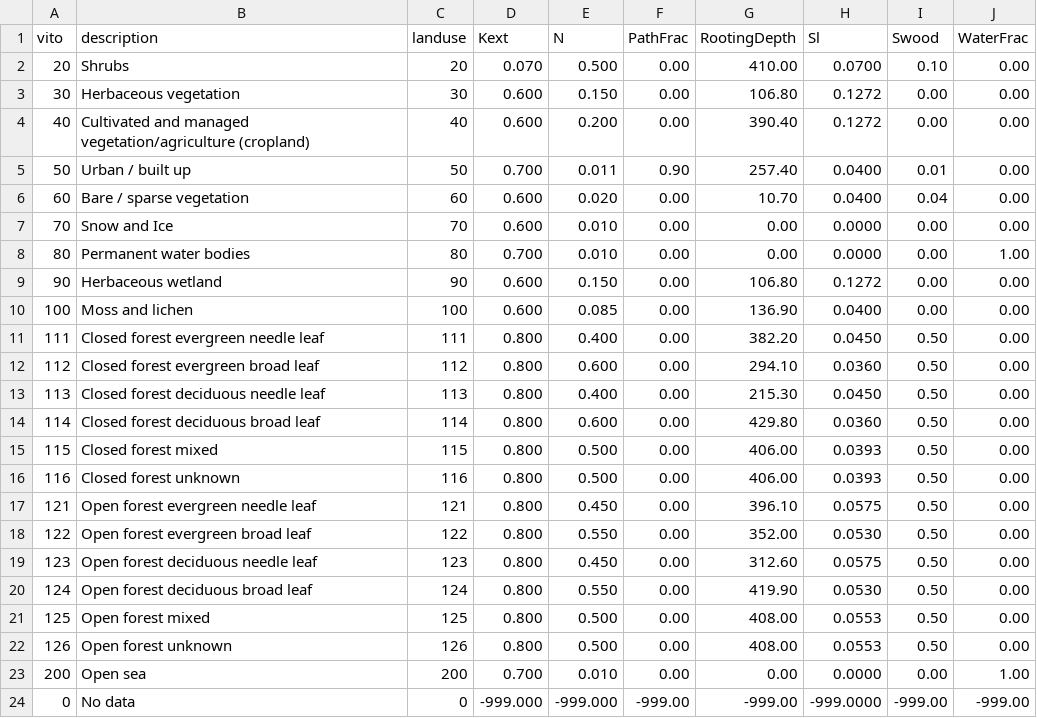
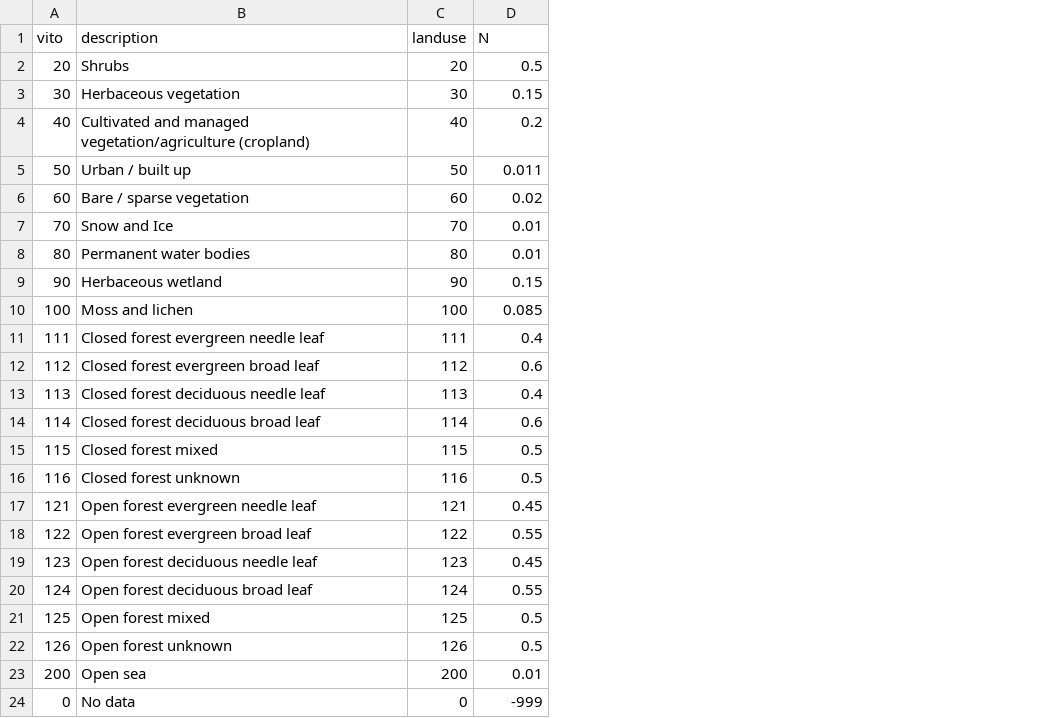
Before and after one commit to Deltares/hydromt_sfincs, a CSV file: hydromt_sfincs/data/lulc/vito_mapping.csv, drawn as a sheet; removed rows and columns are numbered as before the commit, all else as after; the diff names each change by its address in the sheet, - before the commit and + after, or states it on an @@ line.

```diff
--- a/hydromt_sfincs/data/lulc/vito_mapping.csv
+++ b/hydromt_sfincs/data/lulc/vito_mapping.csv
-column D (Kext), rows 2-24: 0.070 | 0.600 | 0.600 | 0.700 | 0.600 | 0.600 | 0.700 | 0.600 | 0.600 | 0.800 | 0.800 | 0.800 | 0.800 | 0.800 | 0.800 | 0.800 | 0.800 | 0.800 | 0.800 | 0.800 | 0.800 | 0.700 | -999.000
-column F (PathFrac), rows 2-24: 0.00 | 0.00 | 0.00 | 0.90 | 0.00 | 0.00 | 0.00 | 0.00 | 0.00 | 0.00 | 0.00 | 0.00 | 0.00 | 0.00 | 0.00 | 0.00 | 0.00 | 0.00 | 0.00 | 0.00 | 0.00 | 0.00 | -999.00
-column G (RootingDepth), rows 2-24: 410.00 | 106.80 | 390.40 | 257.40 | 10.70 | 0.00 | 0.00 | 106.80 | 136.90 | 382.20 | 294.10 | 215.30 | 429.80 | 406.00 | 406.00 | 396.10 | 352.00 | 312.60 | 419.90 | 408.00 | 408.00 | 0.00 | -999.00
-column H (Sl), rows 2-24: 0.0700 | 0.1272 | 0.1272 | 0.0400 | 0.0400 | 0.0000 | 0.0000 | 0.1272 | 0.0400 | 0.0450 | 0.0360 | 0.0450 | 0.0360 | 0.0393 | 0.0393 | 0.0575 | 0.0530 | 0.0575 | 0.0530 | 0.0553 | 0.0553 | 0.0000 | -999.0000
-column I (Swood), rows 2-24: 0.10 | 0.00 | 0.00 | 0.01 | 0.04 | 0.00 | 0.00 | 0.00 | 0.00 | 0.50 | 0.50 | 0.50 | 0.50 | 0.50 | 0.50 | 0.50 | 0.50 | 0.50 | 0.50 | 0.50 | 0.50 | 0.00 | -999.00
-column J (WaterFrac), rows 2-24: 0.00 | 0.00 | 0.00 | 0.00 | 0.00 | 0.00 | 1.00 | 0.00 | 0.00 | 0.00 | 0.00 | 0.00 | 0.00 | 0.00 | 0.00 | 0.00 | 0.00 | 0.00 | 0.00 | 0.00 | 0.00 | 1.00 | -999.00
-D2 (N): 0.500
+D2 (N): 0.5
-D3 (N): 0.150
+D3 (N): 0.15
-D4 (N): 0.200
+D4 (N): 0.2
-D6 (N): 0.020
+D6 (N): 0.02
-D7:D8 (N): 0.010
+D7:D8 (N): 0.01
-D9 (N): 0.150
+D9 (N): 0.15
-D11 (N): 0.400
+D11 (N): 0.4
-D12 (N): 0.600
+D12 (N): 0.6
-D13 (N): 0.400
+D13 (N): 0.4
-D14 (N): 0.600
+D14 (N): 0.6
-D15:D16 (N): 0.500
+D15:D16 (N): 0.5
-D17 (N): 0.450
+D17 (N): 0.45
-D18 (N): 0.550
+D18 (N): 0.55
-D19 (N): 0.450
+D19 (N): 0.45
-D20 (N): 0.550
+D20 (N): 0.55
-D21:D22 (N): 0.500
+D21:D22 (N): 0.5
-D23 (N): 0.010
+D23 (N): 0.01
-D24 (N): -999.000
+D24 (N): -999
```
Also changed, not shown: hydromt_sfincs/data/lulc/corine_mapping.csv, hydromt_sfincs/data/lulc/esa_worldcover_mapping.csv, 3 other files.
